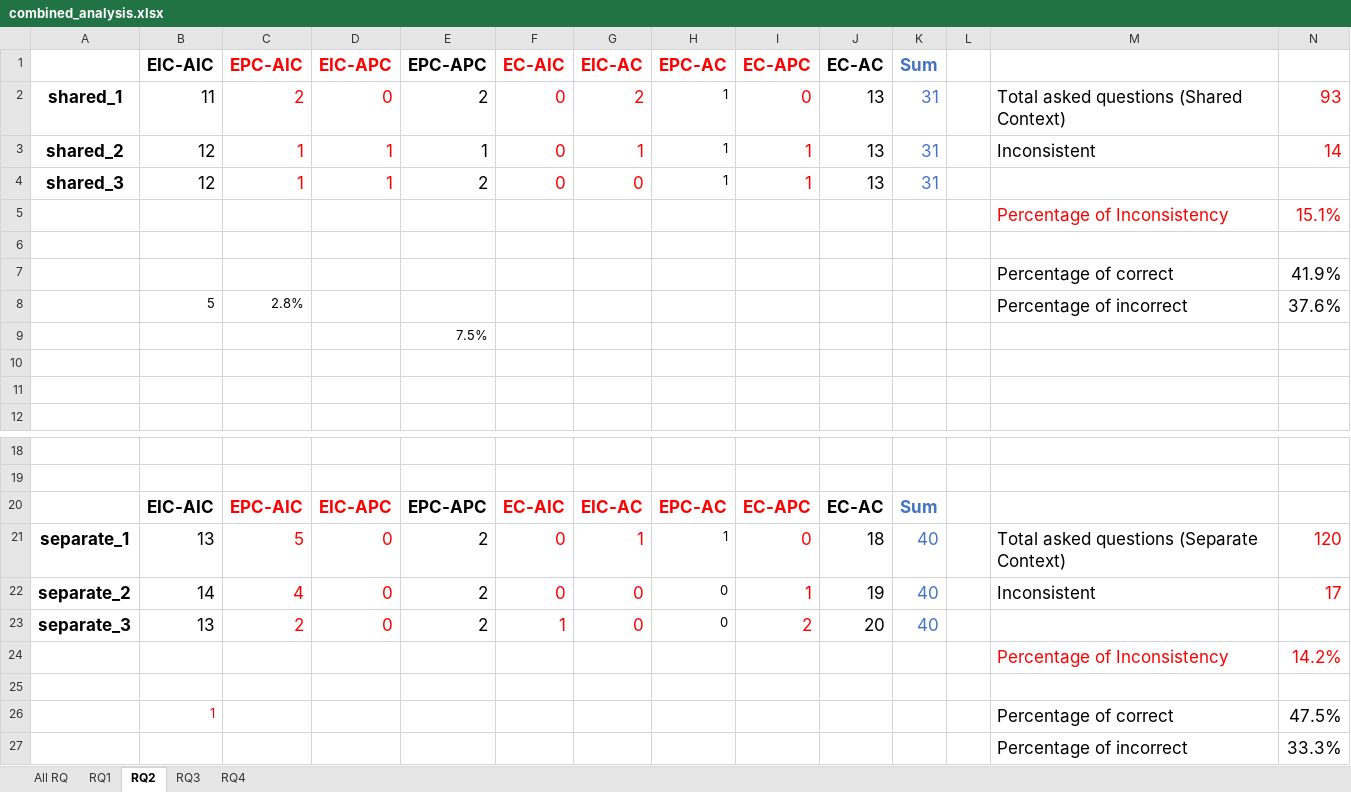
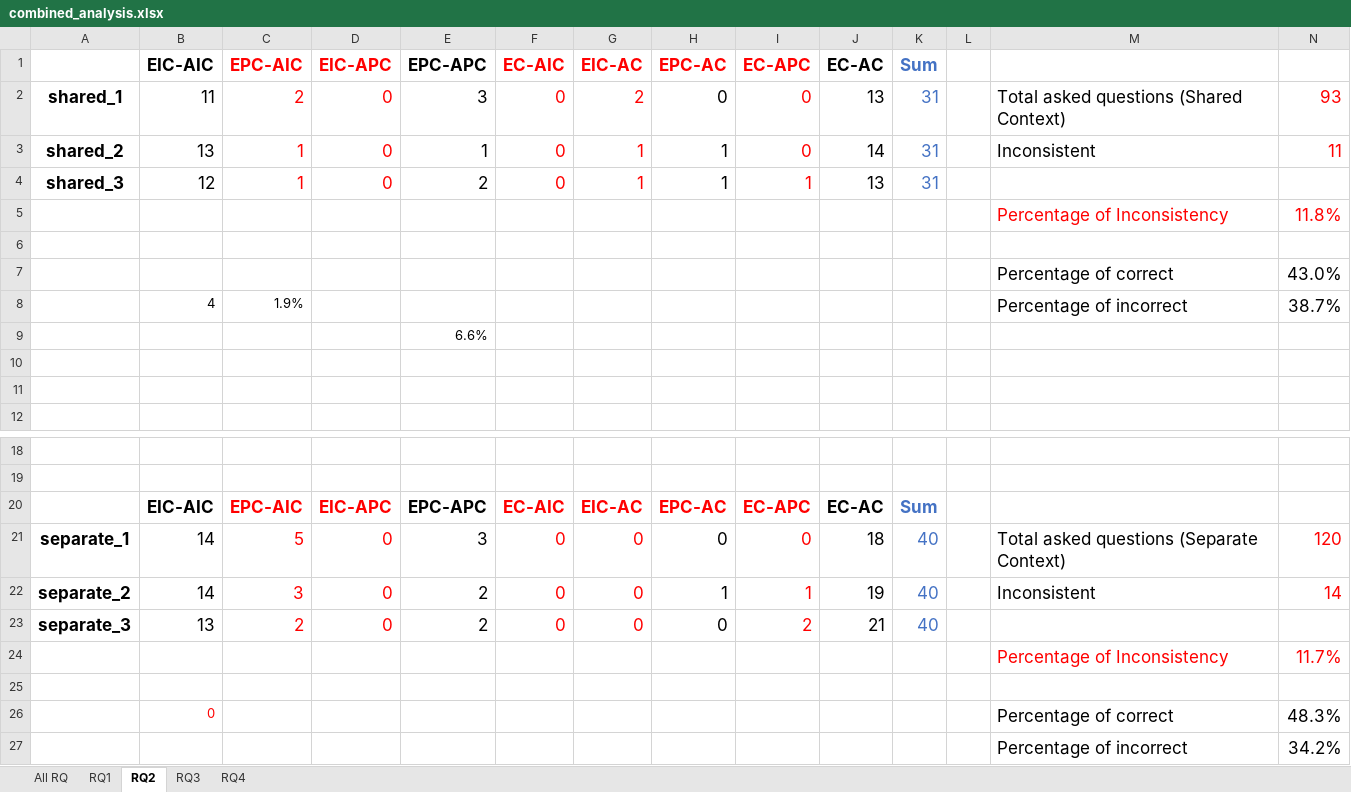
Before and after one commit to sajedjalil/ChatGPT-Software-Testing-Study, an Excel workbook: dataset/combined_analysis.xlsx, sheet RQ2, drawn as a sheet; only a part is shown, gaps mark what is left out; values as stored, in another font and other column widths than the file's, no borders; removed rows and columns are numbered as before the commit, all else as after; the diff names each change by its address in the sheet, - before the commit and + after, or states it on an @@ line.

```diff
--- a/dataset/combined_analysis.xlsx (sheet RQ2)
+++ b/dataset/combined_analysis.xlsx (sheet RQ2)
-E2 (EPC-APC): 2
+E2 (EPC-APC): 3
-H2 (EPC-AC): 1
+H2 (EPC-AC): 0
@@ H2:H4 text size: larger @@
-B3 (EIC-AIC): 12
+B3 (EIC-AIC): 13
-D3:D4 (EIC-APC): 1
+D3:D4 (EIC-APC): 0
-I3 (EC-APC): 1
+I3 (EC-APC): 0
-J3 (EC-AC): 13
+J3 (EC-AC): 14
-N3: 14
+N3: 11
-G4 (EIC-AC): 0
+G4 (EIC-AC): 1
-N5: 15.1%
+N5: 11.8%
-N7: 41.9%
+N7: 43.0%
-row 8:  | 5 | 2.8% |  |  |  |  |  |  |  |  |  | Percentage of incorrect | 37.6%
+row 8:  | 4 | 1.9% |  |  |  |  |  |  |  |  |  | Percentage of incorrect | 38.7%
-E9 (EPC-APC): 7.5%
+E9 (EPC-APC): 6.6%
-B21 (EIC-AIC): 13
+B21 (EIC-AIC): 14
-E21 (EPC-APC): 2
+E21 (EPC-APC): 3
-G21 (EIC-AC): 1
+G21 (EIC-AC): 0
-H21 (EPC-AC): 1
+H21 (EPC-AC): 0
@@ H21:H23 text size: larger @@
-C22 (EPC-AIC): 4
+C22 (EPC-AIC): 3
-H22 (EPC-AC): 0
+H22 (EPC-AC): 1
-N22: 17
+N22: 14
-F23 (EC-AIC): 1
+F23 (EC-AIC): 0
-J23 (EC-AC): 20
+J23 (EC-AC): 21
-N24: 14.2%
+N24: 11.7%
-row 26:  | 1 |  |  |  |  |  |  |  |  |  |  | Percentage of correct | 47.5%
-row 27:  |  |  |  |  |  |  |  |  |  |  |  | Percentage of incorrect | 33.3%
+row 26:  | 0 |  |  |  |  |  |  |  |  |  |  | Percentage of correct | 48.3%
+row 27:  |  |  |  |  |  |  |  |  |  |  |  | Percentage of incorrect | 34.2%
```
Also changed, not shown: sheet RQ1, sheet All RQ, sheet RQ3, sheet RQ4, charts or pictures, dataset/combined.xlsx, dataset/combined_pair.xlsx, 8 other files.
